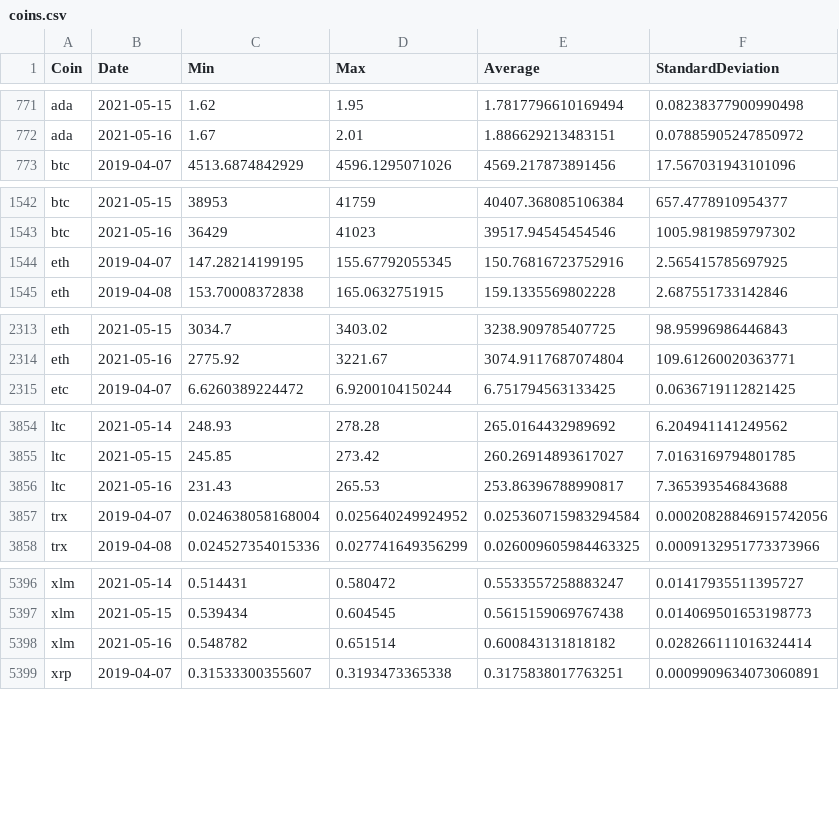
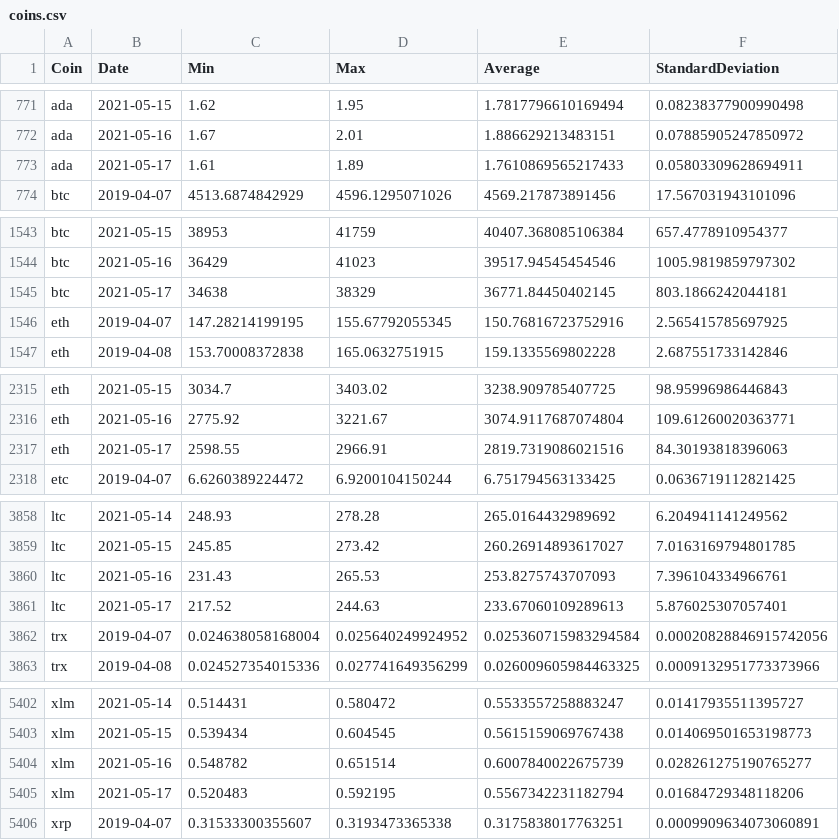
Before and after one commit to milanowicz/COVID-19-Dataset, a CSV file: data/finance/coins.csv, drawn as a sheet; only a part is shown, gaps mark what is left out; the diff covers the shown part only.

Commit message:
Update data.

```diff
--- a/data/finance/coins.csv
+++ b/data/finance/coins.csv
@@ -772,2 +772,3 @@ ada,2021-05-15,1.62,1.95,1.7817796610169494,0.08238377900990498
 ada,2021-05-16,1.67,2.01,1.886629213483151,0.07885905247850972
+ada,2021-05-17,1.61,1.89,1.7610869565217433,0.05803309628694911
 btc,2019-04-07,4513.6874842929,4596.1295071026,4569.217873891456,17.567031943101096
@@ -1543,2 +1544,3 @@ btc,2021-05-15,38953,41759,40407.368085106384,657.4778910954377
 btc,2021-05-16,36429,41023,39517.94545454546,1005.9819859797302
+btc,2021-05-17,34638,38329,36771.84450402145,803.1866242044181
 eth,2019-04-07,147.28214199195,155.67792055345,150.76816723752916,2.565415785697925
@@ -2314,2 +2316,3 @@ eth,2021-05-15,3034.7,3403.02,3238.909785407725,98.95996986446843
 eth,2021-05-16,2775.92,3221.67,3074.9117687074804,109.61260020363771
+eth,2021-05-17,2598.55,2966.91,2819.7319086021516,84.30193818396063
 etc,2019-04-07,6.6260389224472,6.9200104150244,6.751794563133425,0.0636719112821425
@@ -3855,3 +3859,4 @@ ltc,2021-05-14,248.93,278.28,265.0164432989692,6.204941141249562
 ltc,2021-05-15,245.85,273.42,260.26914893617027,7.0163169794801785
-ltc,2021-05-16,231.43,265.53,253.86396788990817,7.365393546843688
+ltc,2021-05-16,231.43,265.53,253.8275743707093,7.396104334966761
+ltc,2021-05-17,217.52,244.63,233.67060109289613,5.876025307057401
 trx,2019-04-07,0.024638058168004,0.025640249924952,0.025360715983294584,0.00020828846915742056
@@ -5397,3 +5403,4 @@ xlm,2021-05-14,0.514431,0.580472,0.5533557258883247,0.01417935511395727
 xlm,2021-05-15,0.539434,0.604545,0.5615159069767438,0.014069501653198773
-xlm,2021-05-16,0.548782,0.651514,0.600843131818182,0.028266111016324414
+xlm,2021-05-16,0.548782,0.651514,0.6007840022675739,0.028261275190765277
+xlm,2021-05-17,0.520483,0.592195,0.5567342231182794,0.01684729348118206
 xrp,2019-04-07,0.31533300355607,0.3193473365338,0.3175838017763251,0.0009909634073060891
```
Also changed, not shown: 6 added rows elsewhere in this file.
